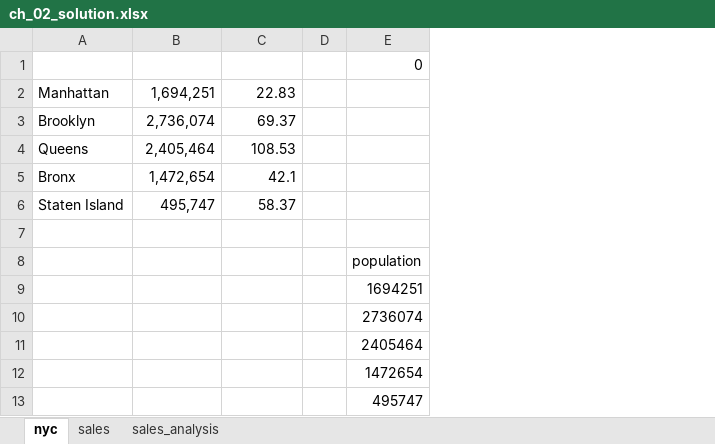
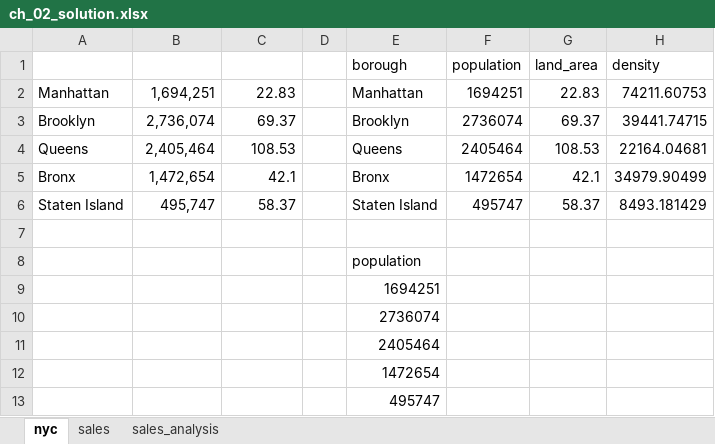
Before and after one commit to PacktPublishing/Python-in-Excel-for-Data-Analytics, an Excel workbook: ch_02_pandas/ch_02_solution.xlsx, sheet nyc, drawn as a sheet; values as stored, in another font and other column widths than the file's, no borders; table styles not drawn; addresses are those after the commit; the diff names each change by its address in the sheet, - before the commit and + after, or states it on an @@ line.

```diff
--- a/ch_02_pandas/ch_02_solution.xlsx (sheet nyc)
+++ b/ch_02_pandas/ch_02_solution.xlsx (sheet nyc)
+column E, rows 1-13: borough | Manhattan | Brooklyn | Queens | Bronx | Staten Island |  | population | 1694251 | 2736074 | 2405464 | 1472654 | 495747
+column G, rows 1-6: land_area | 22.83 | 69.37 | 108.53 | 42.1 | 58.37
+column H, rows 1-6: density | 74211.60753 | 39441.74715 | 22164.04681 | 34979.90499 | 8493.181429
-F1: 0
+F1: population
-F2: (empty)
+F2: 1694251
-F3: (empty)
+F3: 2736074
-F4: (empty)
+F4: 2405464
-F5: (empty)
+F5: 1472654
-F6: (empty)
+F6: 495747
-F8: population
+F8: (empty)
-F9: 1694251
+F9: (empty)
-F10: 2736074
+F10: (empty)
-F11: 2405464
+F11: (empty)
-F12: 1472654
+F12: (empty)
-F13: 495747
+F13: (empty)
```
Also changed, not shown: sheet sales_analysis, 1 other file.
